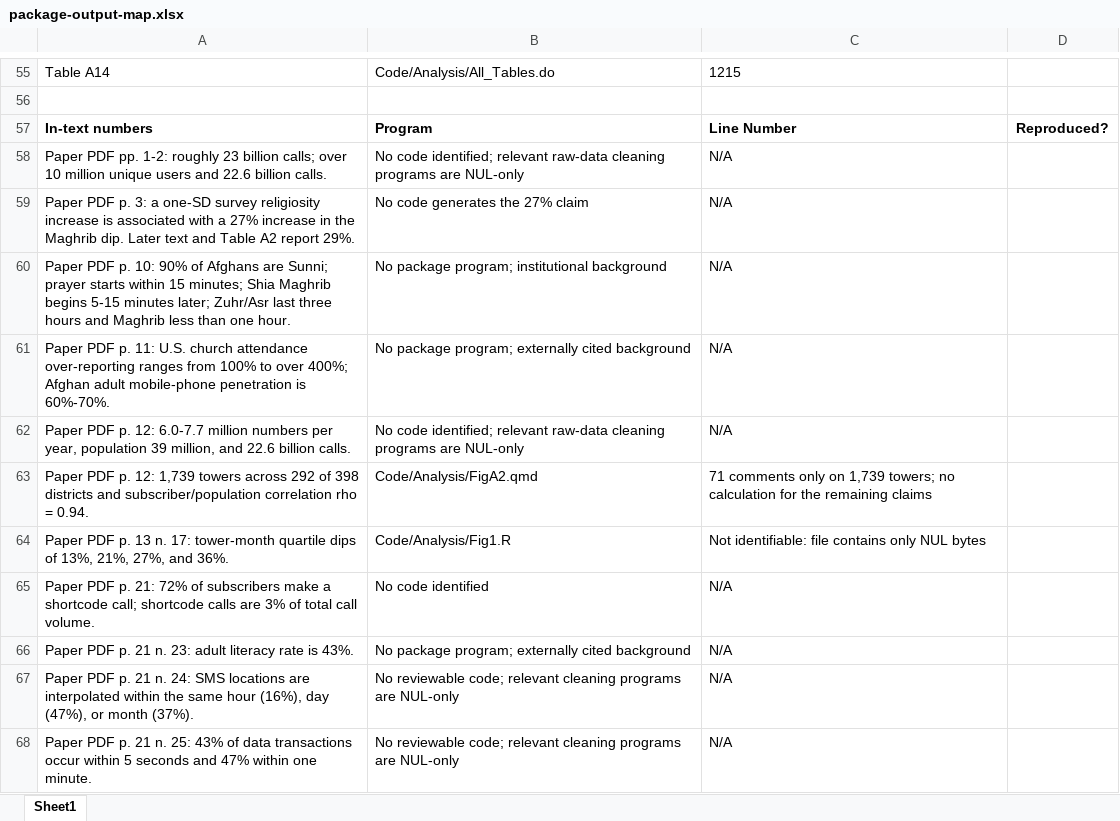
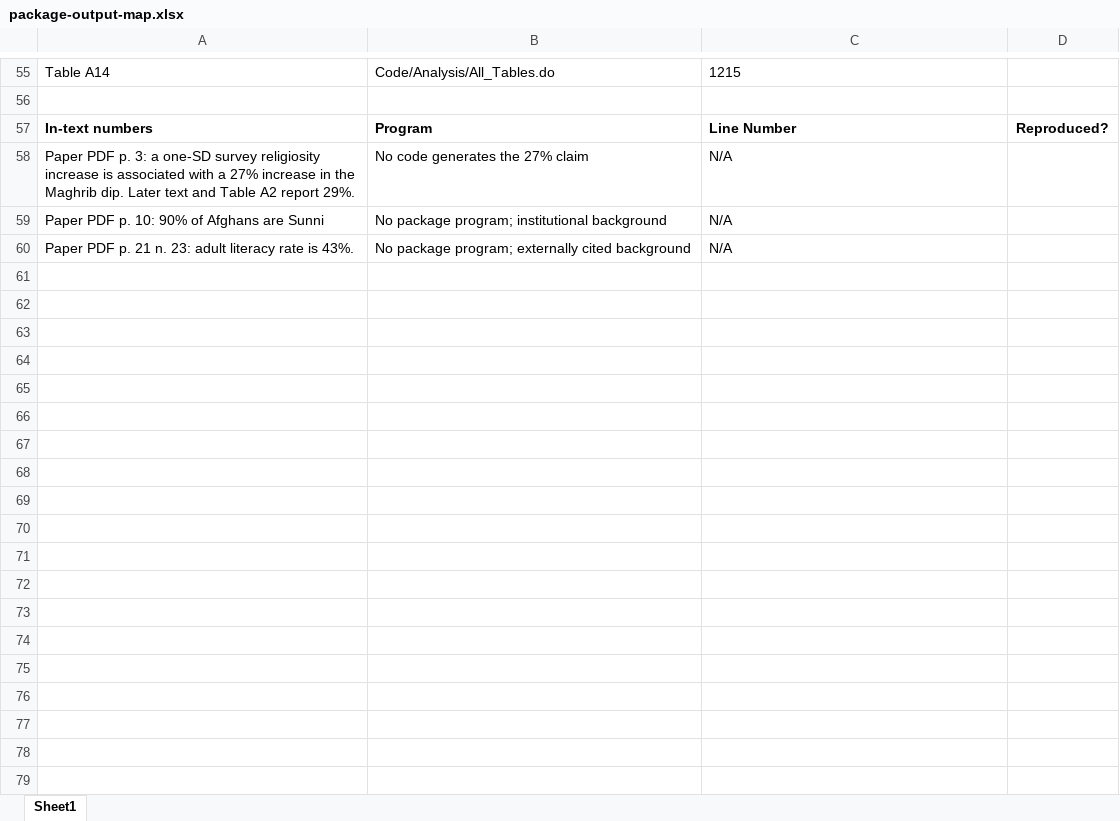
Before and after one commit to JPE-Reproducibility/JPE-Dube-20250296, an Excel workbook: package-output-map.xlsx, sheet Sheet1, drawn as a sheet; only a part is shown, gaps mark what is left out; values as stored, in another font and other column widths than the file's, no borders; removed rows and columns are numbered as before the commit, all else as after; the diff covers the shown part only; the diff names each change by its address in the sheet, - before the commit and + after, or states it on an @@ line.

Commit message:
R1-Dube, Failed to run because missing data

```diff
--- a/package-output-map.xlsx (sheet Sheet1)
+++ b/package-output-map.xlsx (sheet Sheet1)
-row 58: Paper PDF pp. 1-2: roughly 23 billion calls; over 10 million unique users and 22.6 billion calls. | No code identified; relevant raw-data cleaning programs are NUL-only | N/A
-A59: …Afghans are Sunni; prayer starts within 15 minutes; Shia Maghrib begins 5-15 minutes later; Zuhr/Asr last three hours and Maghrib less than one hour.
+A59: …Afghans are Sunni
-row 61: Paper PDF p. 11: U.S. church attendance over-reporting ranges from 100% to over 400%; Afghan adult mobile-phone penetration is 60%-70%. | No package program; externally cited background | N/A
-row 62: Paper PDF p. 12: 6.0-7.7 million numbers per year, population 39 million, and 22.6 billion calls. | No code identified; relevant raw-data cleaning programs are NUL-only | N/A
-row 63: Paper PDF p. 12: 1,739 towers across 292 of 398 districts and subscriber/population correlation rho = 0.94. | Code/Analysis/FigA2.qmd | 71 comments only on 1,739 towers; no calculation for the remaining claims
-row 64: Paper PDF p. 13 n. 17: tower-month quartile dips of 13%, 21%, 27%, and 36%. | Code/Analysis/Fig1.R | Not identifiable: file contains only NUL bytes
-row 65: Paper PDF p. 21: 72% of subscribers make a shortcode call; shortcode calls are 3% of total call volume. | No code identified | N/A
-row 67: Paper PDF p. 21 n. 24: SMS locations are interpolated within the same hour (16%), day (47%), or month (37%). | No reviewable code; relevant cleaning programs are NUL-only | N/A
-row 68: Paper PDF p. 21 n. 25: 43% of data transactions occur within 5 seconds and 47% within one minute. | No reviewable code; relevant cleaning programs are NUL-only | N/A
```
Also changed, not shown: 10 removed rows elsewhere in this sheet, 8 other files.
